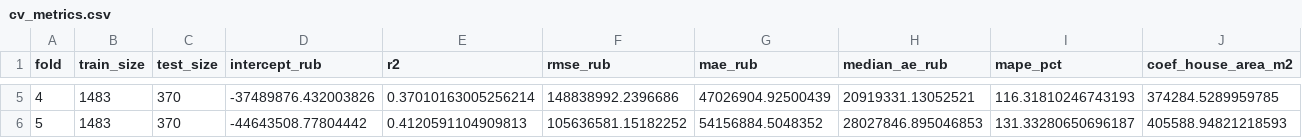
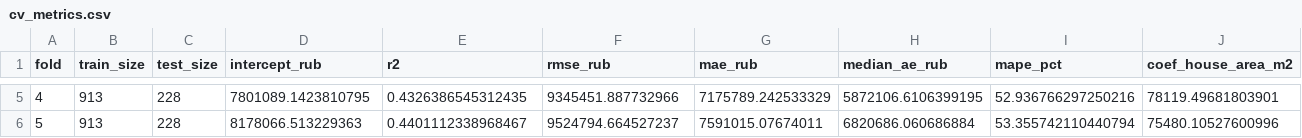
Before and after one commit to findatalab/domclick, a CSV file: reports/lin_reg_2f/cv_metrics.csv, drawn as a sheet; only a part is shown, gaps mark what is left out; the diff covers the shown part only; the diff names each change by its address in the sheet, - before the commit and + after, or states it on an @@ line.

```diff
--- a/reports/lin_reg_2f/cv_metrics.csv
+++ b/reports/lin_reg_2f/cv_metrics.csv
-B5:B6 (train_size): 1483
+B5:B6 (train_size): 913
-C5:C6 (test_size): 370
+C5:C6 (test_size): 228
-D5 (intercept_rub): -37489876.432003826
+D5 (intercept_rub): 7801089.1423810795
-E5 (r2): 0.37010163005256214
+E5 (r2): 0.4326386545312435
-F5 (rmse_rub): 148838992.2396686
+F5 (rmse_rub): 9345451.887732966
-G5 (mae_rub): 47026904.92500439
+G5 (mae_rub): 7175789.242533329
-H5 (median_ae_rub): 20919331.13052521
+H5 (median_ae_rub): 5872106.6106399195
-I5 (mape_pct): 116.31810246743193
+I5 (mape_pct): 52.936766297250216
-J5 (coef_house_area_m2): 374284.5289959785
+J5 (coef_house_area_m2): 78119.49681803901
-D6 (intercept_rub): -44643508.77804442
+D6 (intercept_rub): 8178066.513229363
-E6 (r2): 0.4120591104909813
+E6 (r2): 0.4401112338968467
-F6 (rmse_rub): 105636581.15182252
+F6 (rmse_rub): 9524794.664527237
-G6 (mae_rub): 54156884.5048352
+G6 (mae_rub): 7591015.07674011
-H6 (median_ae_rub): 28027846.895046853
+H6 (median_ae_rub): 6820686.060686884
-I6 (mape_pct): 131.33280650696187
+I6 (mape_pct): 53.355742110440794
-J6 (coef_house_area_m2): 405588.94821218593
+J6 (coef_house_area_m2): 75480.10527600996
```
Also changed, not shown: 32 edited cells elsewhere in this file, reports/features_rich/feature_coverage.csv, reports/features_rich/feature_dictionary.csv, 21 other files.
